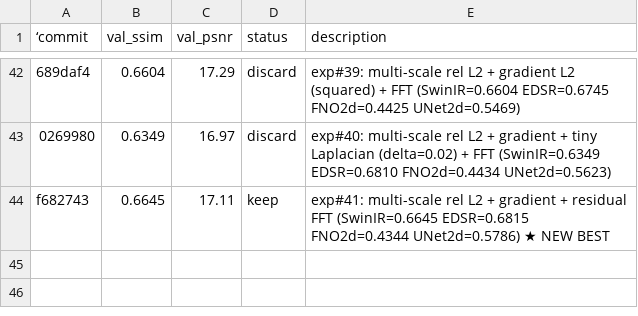
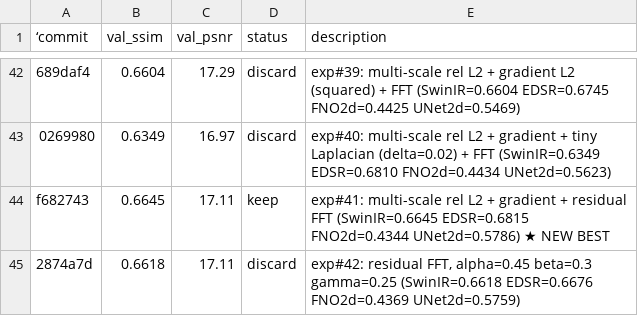
Before and after one commit to lkun45598-lgtm/RL_for_Agent, a TSV file: sandbox/results.tsv, drawn as a sheet; only a part is shown, gaps mark what is left out; the diff names each change by its address in the sheet, - before the commit and + after, or states it on an @@ line.

```diff
--- a/sandbox/results.tsv
+++ b/sandbox/results.tsv
+row 45: 2874a7d | 0.6618 | 17.11 | discard | exp#42: residual FFT, alpha=0.45 beta=0.3 gamma=0.25 (SwinIR=0.6618 EDSR=0.6676 FNO2d=0.4369 UNet2d=0.5759)
```
Also changed, not shown: 1 other file.
